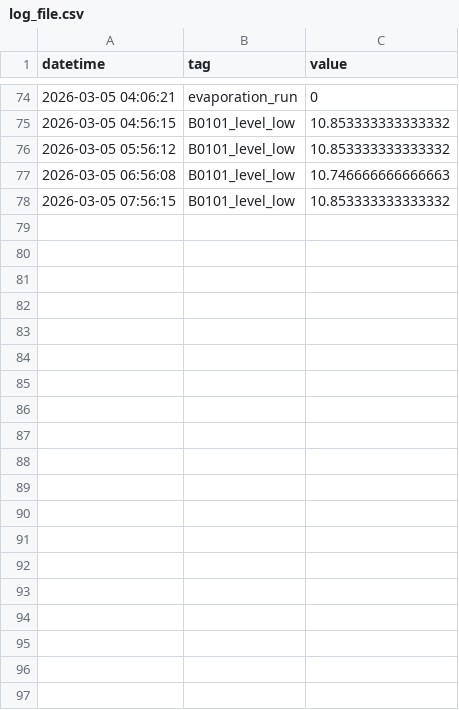
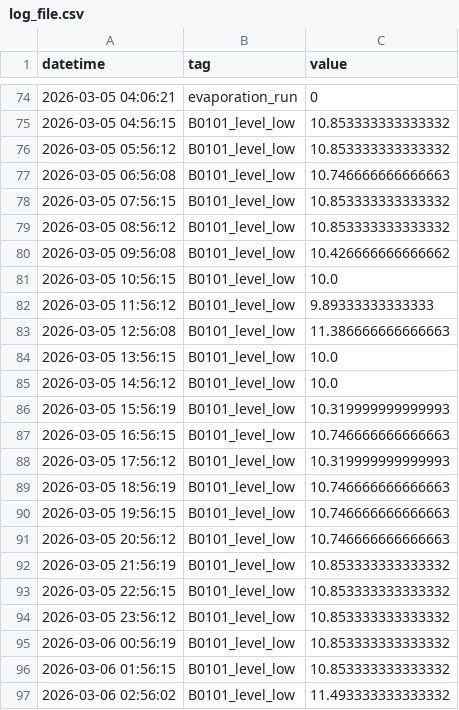
Before and after one commit to Circular-Flow-Technologies/ogmo-pc-LBR, a CSV file: data/log_file.csv, drawn as a sheet; only a part is shown, gaps mark what is left out; the diff covers the shown part only; the diff names each change by its address in the sheet, - before the commit and + after, or states it on an @@ line.

Commit message:
new measurement data

```diff
--- a/data/log_file.csv
+++ b/data/log_file.csv
+row 79: 2026-03-05 08:56:12 | B0101_level_low | 10.853333333333332
+row 80: 2026-03-05 09:56:08 | B0101_level_low | 10.426666666666662
+row 81: 2026-03-05 10:56:15 | B0101_level_low | 10.0
+row 82: 2026-03-05 11:56:12 | B0101_level_low | 9.89333333333333
+row 83: 2026-03-05 12:56:08 | B0101_level_low | 11.386666666666663
+row 84: 2026-03-05 13:56:15 | B0101_level_low | 10.0
+row 85: 2026-03-05 14:56:12 | B0101_level_low | 10.0
+row 86: 2026-03-05 15:56:19 | B0101_level_low | 10.319999999999993
+row 87: 2026-03-05 16:56:15 | B0101_level_low | 10.746666666666663
+row 88: 2026-03-05 17:56:12 | B0101_level_low | 10.319999999999993
+row 89: 2026-03-05 18:56:19 | B0101_level_low | 10.746666666666663
+row 90: 2026-03-05 19:56:15 | B0101_level_low | 10.746666666666663
+row 91: 2026-03-05 20:56:12 | B0101_level_low | 10.746666666666663
+row 92: 2026-03-05 21:56:19 | B0101_level_low | 10.853333333333332
+row 93: 2026-03-05 22:56:15 | B0101_level_low | 10.853333333333332
+row 94: 2026-03-05 23:56:12 | B0101_level_low | 10.853333333333332
+row 95: 2026-03-06 00:56:19 | B0101_level_low | 10.853333333333332
+row 96: 2026-03-06 01:56:15 | B0101_level_low | 10.853333333333332
+row 97: 2026-03-06 02:56:02 | B0101_level_low | 11.493333333333332
```
Also changed, not shown: 36 added rows elsewhere in this file, 2 other files.
